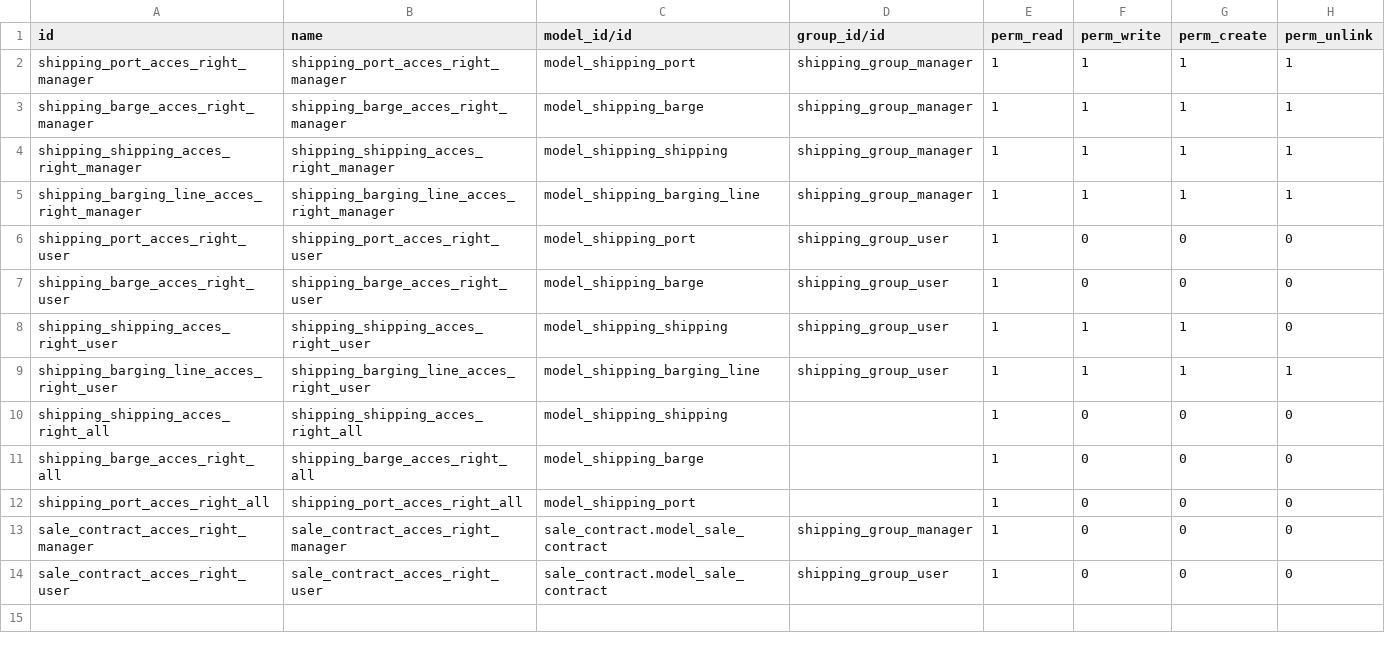
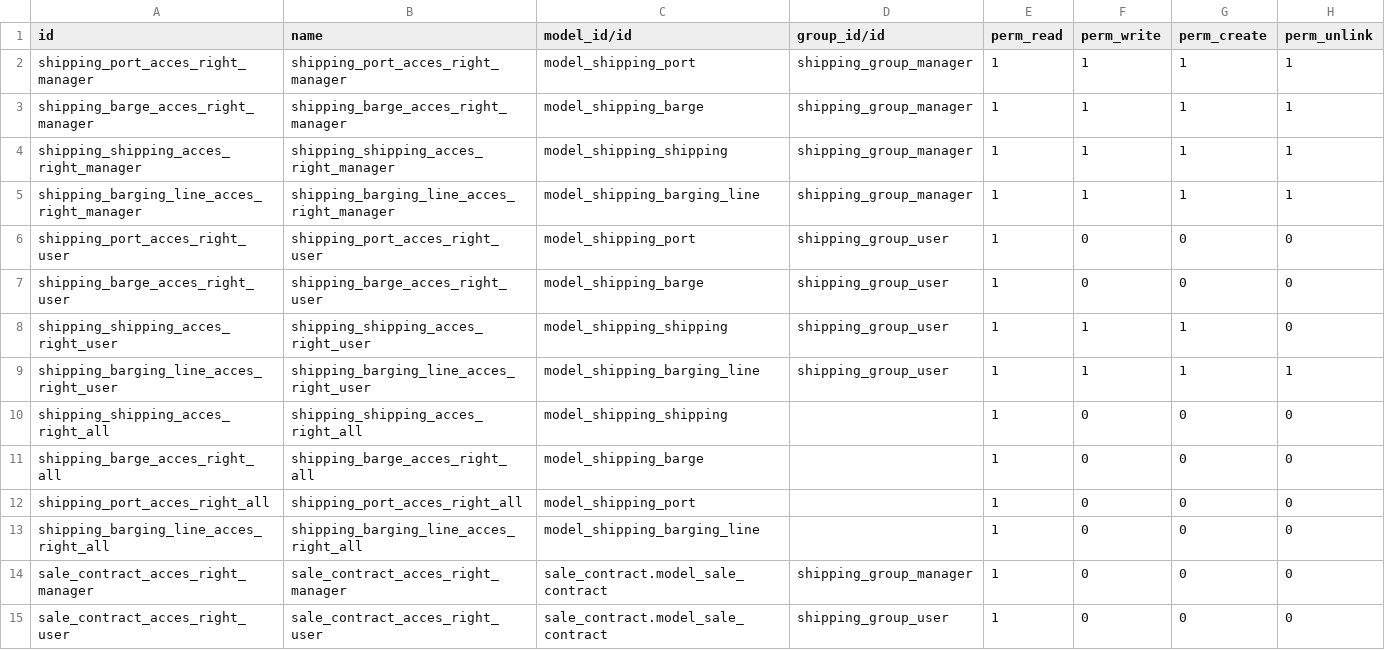
Before and after one commit to madukubah/shipping, a CSV file: security/ir.model.access.csv, drawn as a sheet.

```diff
--- a/security/ir.model.access.csv
+++ b/security/ir.model.access.csv
@@ -12,2 +12,3 @@ shipping_barge_acces_right_all,shipping_barge_acces_right_all,model_shipping_bar
 shipping_port_acces_right_all,shipping_port_acces_right_all,model_shipping_port,,1,0,0,0
+shipping_barging_line_acces_right_all,shipping_barging_line_acces_right_all,model_shipping_barging_line,,1,0,0,0
 sale_contract_acces_right_manager,sale_contract_acces_right_manager,sale_contract.model_sale_contract,shipping_group_manager,1,0,0,0
```
Also changed, not shown: 1 other file.
